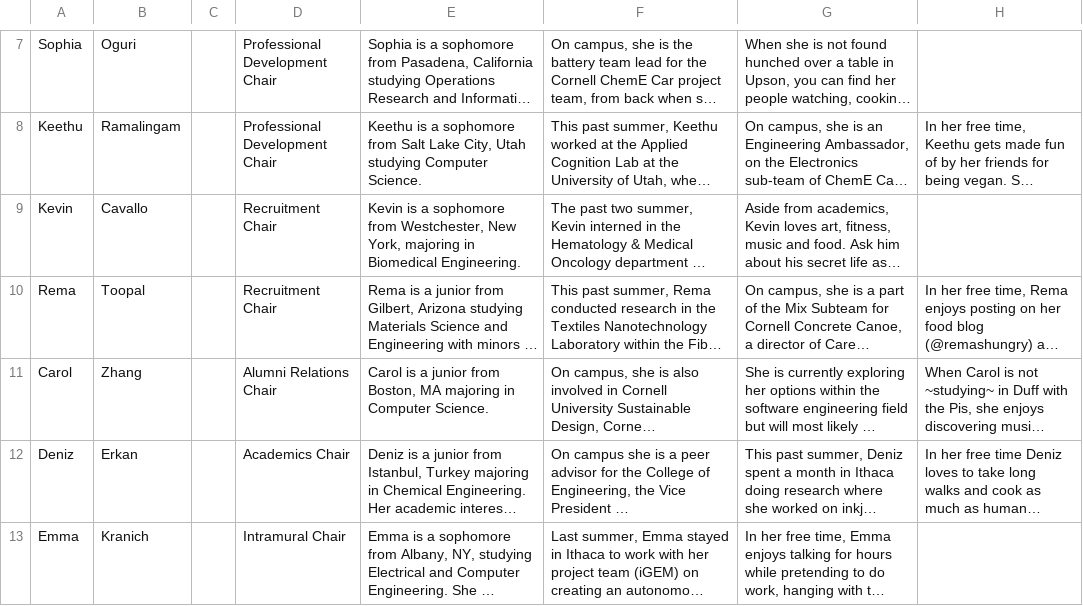
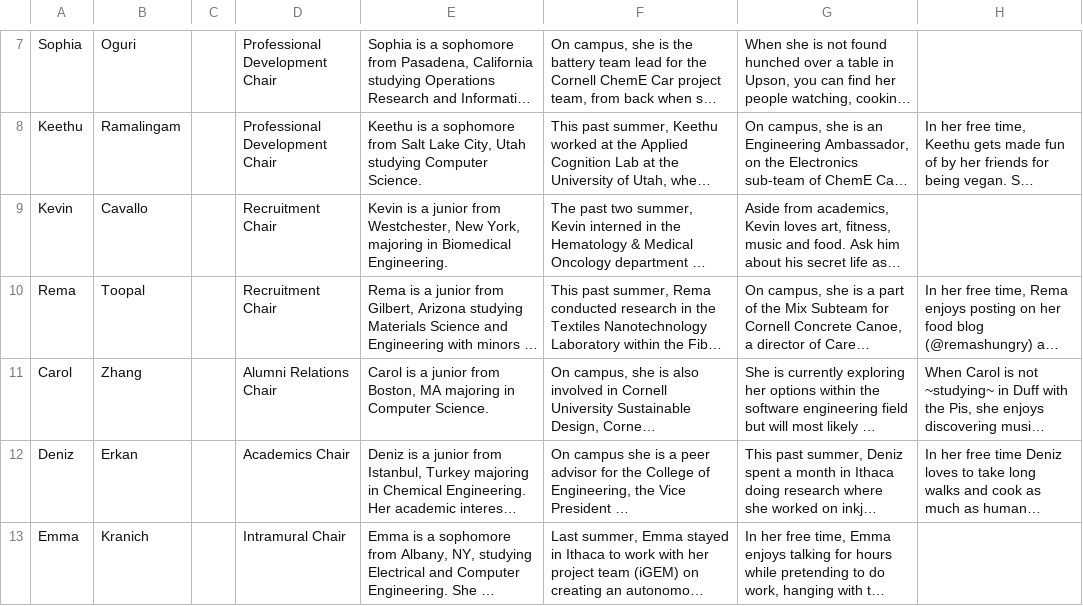
Before and after one commit to cornellWebmaster/ttFlask, a TSV file: data/brothers/semester.tsv, drawn as a sheet; only a part is shown, gaps mark what is left out; long unchanged cells end in …; the diff names each change by its address in the sheet, - before the commit and + after, or states it on an @@ line.

```diff
--- a/data/brothers/semester.tsv
+++ b/data/brothers/semester.tsv
-E9: …is a sophomore from Westchester,…
+E9: …is a junior from Westchester,…
```
Also changed, not shown: data/brothers/brothers.tsv, 1 other file.
